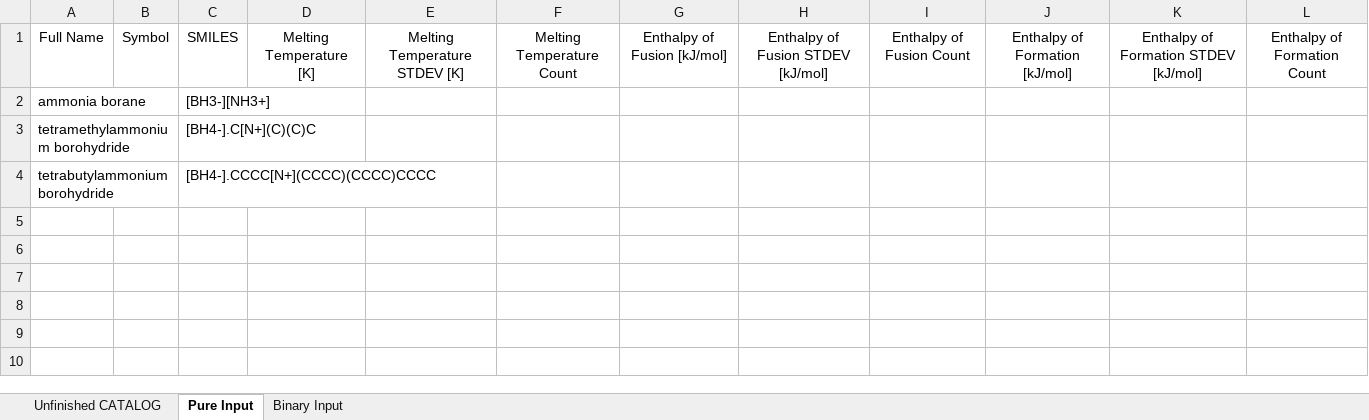
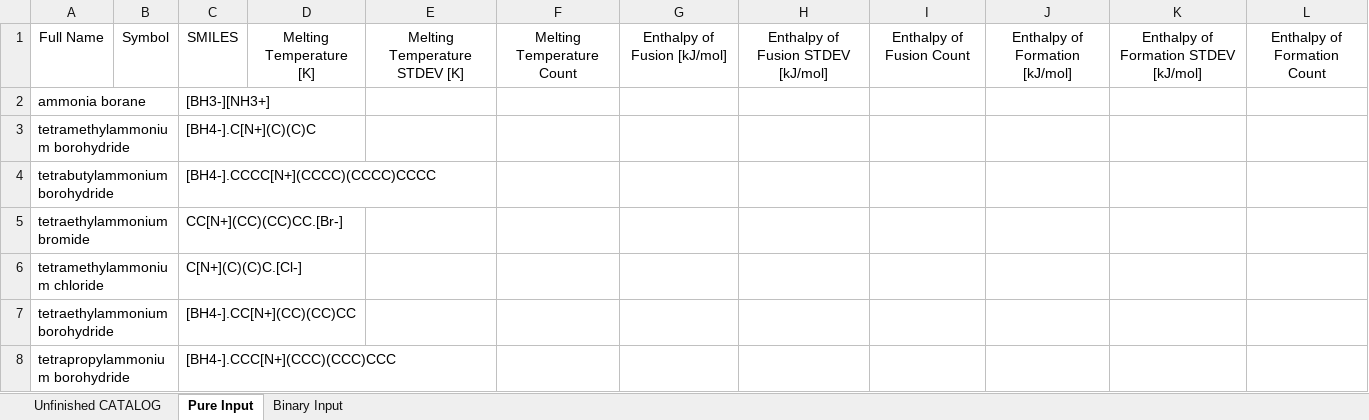
Before and after one commit to AlexGlotov117/chem-forge, an Excel workbook: data/input/pureComponents_2026DecJANNAF_testing_predicted.xlsx, sheet Pure Input, drawn as a sheet; values as stored, in another font and other column widths than the file's, no borders; the diff names each change by its address in the sheet, - before the commit and + after, or states it on an @@ line.

```diff
--- a/data/input/pureComponents_2026DecJANNAF_testing_predicted.xlsx (sheet Pure Input)
+++ b/data/input/pureComponents_2026DecJANNAF_testing_predicted.xlsx (sheet Pure Input)
+row 5: tetraethylammonium bromide |  | CC[N+](CC)(CC)CC.[Br-]
+row 6: tetramethylammonium chloride |  | C[N+](C)(C)C.[Cl-]
+row 7: tetraethylammonium borohydride |  | [BH4-].CC[N+](CC)(CC)CC
+row 8: tetrapropylammonium borohydride |  | [BH4-].CCC[N+](CCC)(CCC)CCC
```
Also changed, not shown: data/input/MTGPR_Tm_Hfus_Hf/test_TBABH.xlsx, data/input/MTGPR_Tm_Hfus_Hf/train_TBABH.xlsx, 16 other files.
